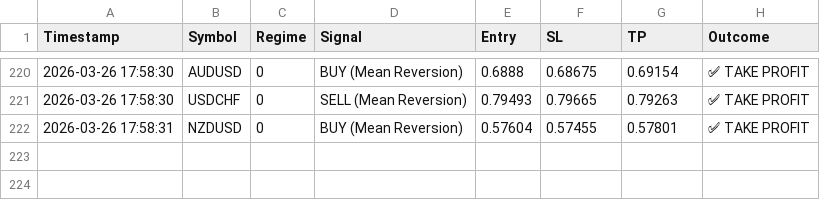
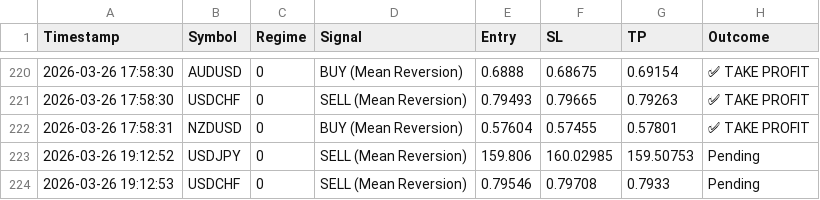
Before and after one commit to ykclassic/Delphi-Oracle, a CSV file: logs/trade_log.csv, drawn as a sheet; only a part is shown, gaps mark what is left out.

Commit message:
📊 Update: Performance Logs [skip ci]

```diff
--- a/logs/trade_log.csv
+++ b/logs/trade_log.csv
@@ -222 +222,3 @@ Timestamp,Symbol,Regime,Signal,Entry,SL,TP,Outcome
 2026-03-26 17:58:31,NZDUSD,0,BUY (Mean Reversion),0.57604,0.57455,0.57801,✅ TAKE PROFIT
+2026-03-26 19:12:52,USDJPY,0,SELL (Mean Reversion),159.806,160.02985,159.50753,Pending
+2026-03-26 19:12:53,USDCHF,0,SELL (Mean Reversion),0.79546,0.79708,0.7933,Pending
```
